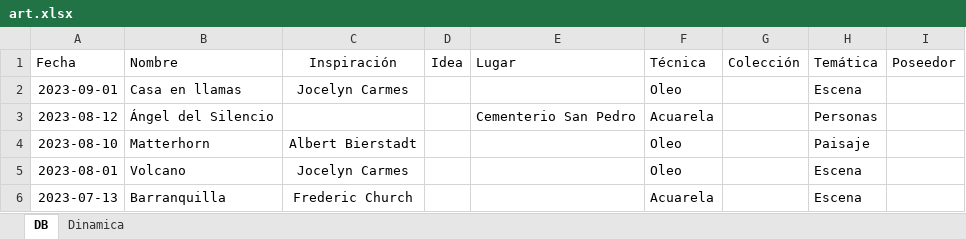
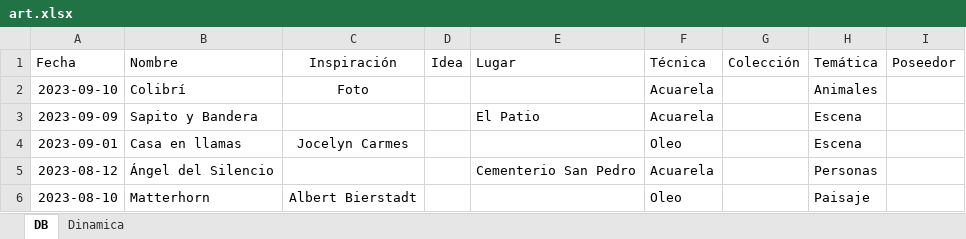
Before and after one commit to AgustinVallejo/AgustinVallejo.github.io, an Excel workbook: assets/art/art.xlsx, sheet DB, drawn as a sheet; only a part is shown; the shorter side is filled out with more unchanged rows; values as stored, in another font and other column widths than the file's, no borders; conditional formats and table styles not drawn; the diff names each change by its address in the sheet, - before the commit and + after, or states it on an @@ line.

```diff
--- a/assets/art/art.xlsx (sheet DB)
+++ b/assets/art/art.xlsx (sheet DB)
+row 2: 2023-09-10 | Colibrí | Foto |  |  | Acuarela |  | Animales
+row 3: 2023-09-09 | Sapito y Bandera |  |  | El Patio | Acuarela |  | Escena
```
Also changed, not shown: 3 other files.
